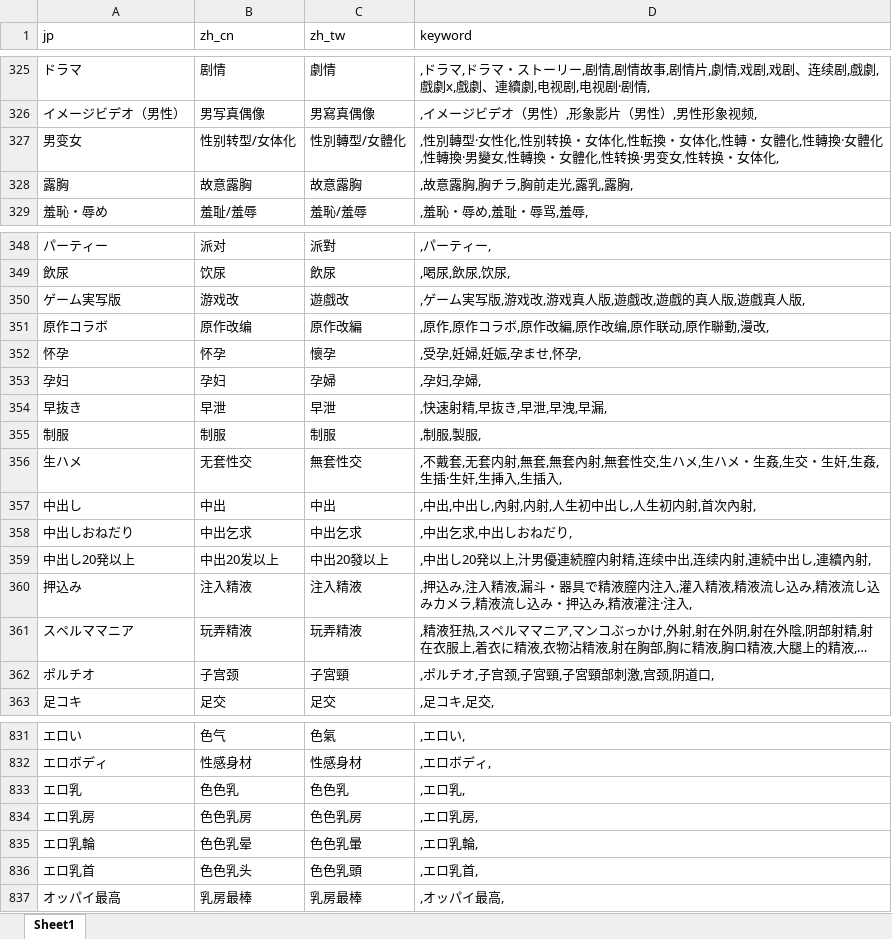
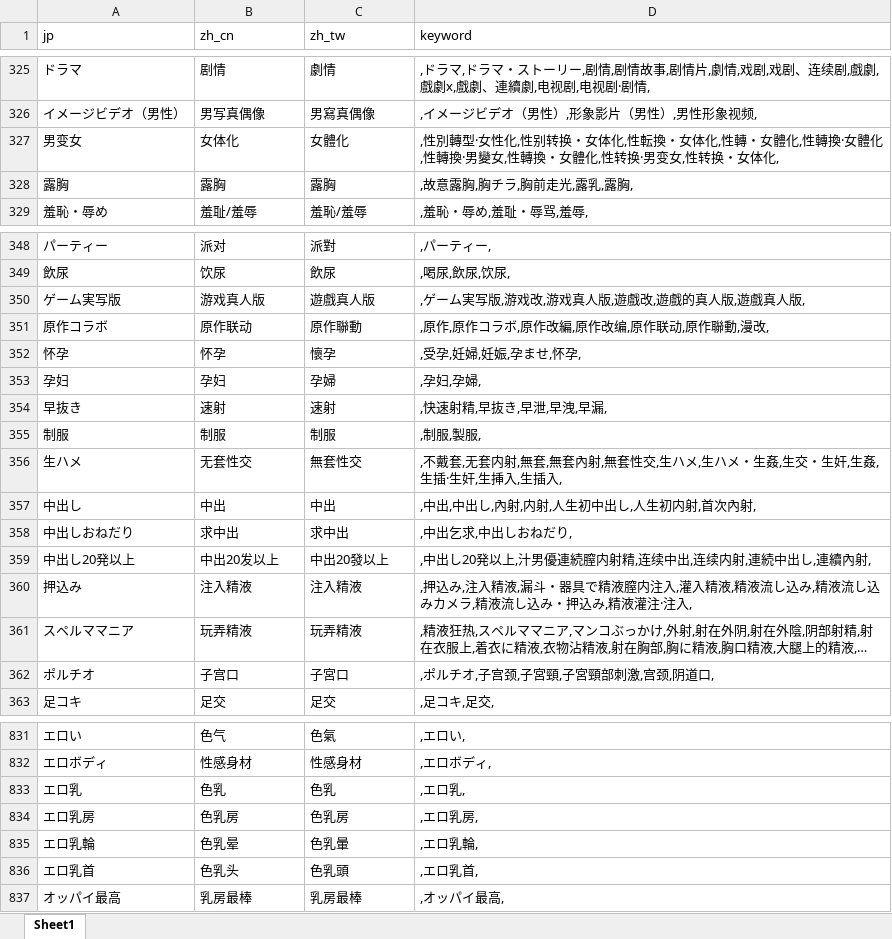
Before and after one commit to 767939287/mdcx-diy, an Excel workbook: resources/userdata/info_database.xlsx, sheet Sheet1, drawn as a sheet; only a part is shown, gaps mark what is left out; long unchanged cells end in …; values as stored, in another font and other column widths than the file's, no borders; the diff covers the shown part only; the diff names each change by its address in the sheet, - before the commit and + after, or states it on an @@ line.

```diff
--- a/resources/userdata/info_database.xlsx (sheet Sheet1)
+++ b/resources/userdata/info_database.xlsx (sheet Sheet1)
-B327 (zh_cn): 性别转型/女体化
+B327 (zh_cn): 女体化
-C327 (zh_tw): 性別轉型/女體化
+C327 (zh_tw): 女體化
-B328 (zh_cn): 故意露胸
+B328 (zh_cn): 露胸
-C328 (zh_tw): 故意露胸
+C328 (zh_tw): 露胸
-B350 (zh_cn): 游戏改
+B350 (zh_cn): 游戏真人版
-C350 (zh_tw): 遊戲改
+C350 (zh_tw): 遊戲真人版
-B351 (zh_cn): 原作改编
+B351 (zh_cn): 原作联动
-C351 (zh_tw): 原作改編
+C351 (zh_tw): 原作聯動
-B354 (zh_cn): 早泄
+B354 (zh_cn): 速射
-C354 (zh_tw): 早泄
+C354 (zh_tw): 速射
-B358 (zh_cn): 中出乞求
+B358 (zh_cn): 求中出
-C358 (zh_tw): 中出乞求
+C358 (zh_tw): 求中出
-B362 (zh_cn): 子宫颈
+B362 (zh_cn): 子宫口
-C362 (zh_tw): 子宮頸
+C362 (zh_tw): 子宮口
-B833 (zh_cn): 色色乳
+B833 (zh_cn): 色乳
-C833 (zh_tw): 色色乳
+C833 (zh_tw): 色乳
-B834 (zh_cn): 色色乳房
+B834 (zh_cn): 色乳房
-C834 (zh_tw): 色色乳房
+C834 (zh_tw): 色乳房
-B835 (zh_cn): 色色乳晕
+B835 (zh_cn): 色乳晕
-C835 (zh_tw): 色色乳暈
+C835 (zh_tw): 色乳暈
-B836 (zh_cn): 色色乳头
+B836 (zh_cn): 色乳头
-C836 (zh_tw): 色色乳頭
+C836 (zh_tw): 色乳頭
```
Also changed, not shown: 95 edited cells elsewhere in this sheet.
